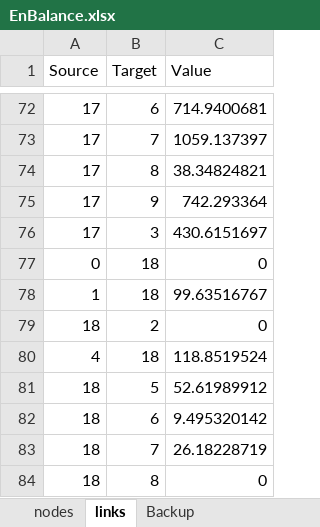
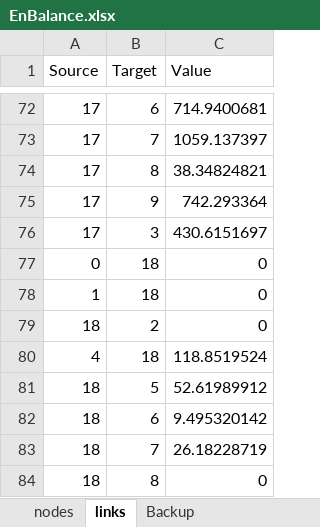
Before and after one commit to ischerr/Scottish-Energy-Statistics-Hub, an Excel workbook: Structure/1 - Whole System/EnBalance.xlsx, sheet links, drawn as a sheet; only a part is shown, gaps mark what is left out; values as stored, in another font and other column widths than the file's, no borders; the diff names each change by its address in the sheet, - before the commit and + after, or states it on an @@ line.

```diff
--- a/Structure/1 - Whole System/EnBalance.xlsx (sheet links)
+++ b/Structure/1 - Whole System/EnBalance.xlsx (sheet links)
-C78 (Value): 99.63516767
+C78 (Value): 0
```
Also changed, not shown: sheet Working Out, Structure/1 - Whole System/BalanceMultipliers.xlsx, 3 other files.
